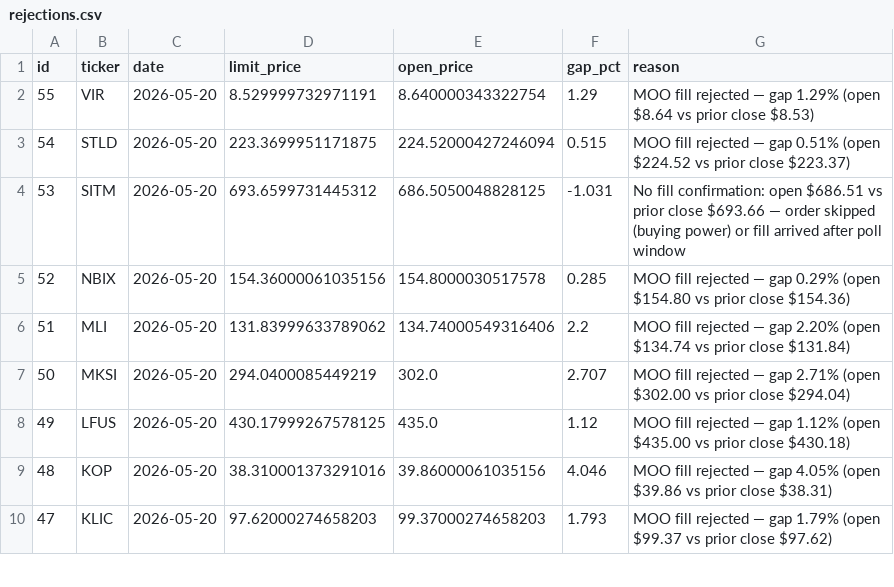
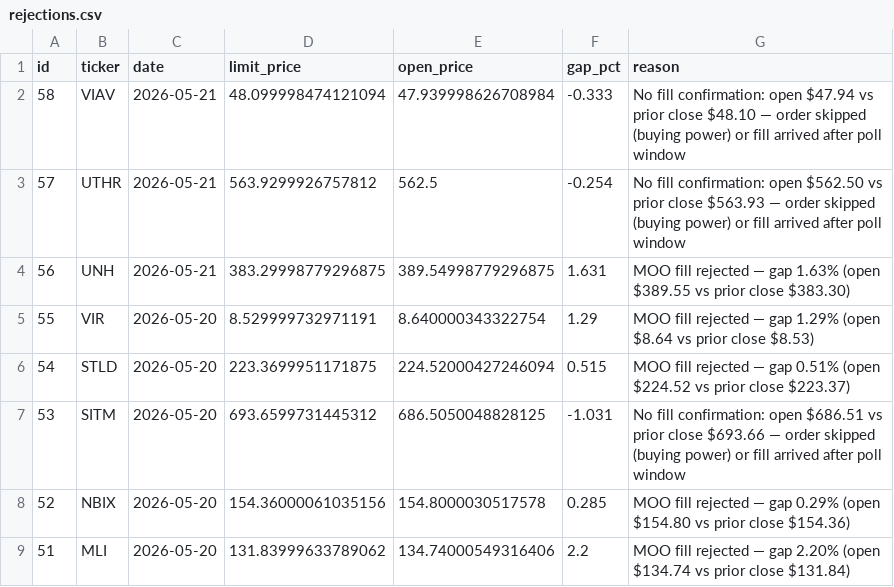
Before and after one commit to ckurau/naive-mean-reversion, a CSV file: paper_trading/rejections.csv, drawn as a sheet; only a part is shown; the shorter side is filled out with more unchanged rows.

Commit message:
paper trading update 2026-05-21

```diff
--- a/paper_trading/rejections.csv
+++ b/paper_trading/rejections.csv
@@ -1,2 +1,5 @@
 id,ticker,date,limit_price,open_price,gap_pct,reason
+58,VIAV,2026-05-21,48.099998474121094,47.939998626708984,-0.333,No fill confirmation: open $47.94 vs prior close $48.10 — order skipped (buying power) or fill arrived after poll window
+57,UTHR,2026-05-21,563.9299926757812,562.5,-0.254,No fill confirmation: open $562.50 vs prior close $563.93 — order skipped (buying power) or fill arrived after poll window
+56,UNH,2026-05-21,383.29998779296875,389.54998779296875,1.631,MOO fill rejected — gap 1.63% (open $389.55 vs prior close $383.30)
 55,VIR,2026-05-20,8.529999732971191,8.640000343322754,1.29,MOO fill rejected — gap 1.29% (open $8.64 vs prior close $8.53)
```
Also changed, not shown: paper_trading/open_positions.csv, paper_trading/trades.csv, 1 other file.
